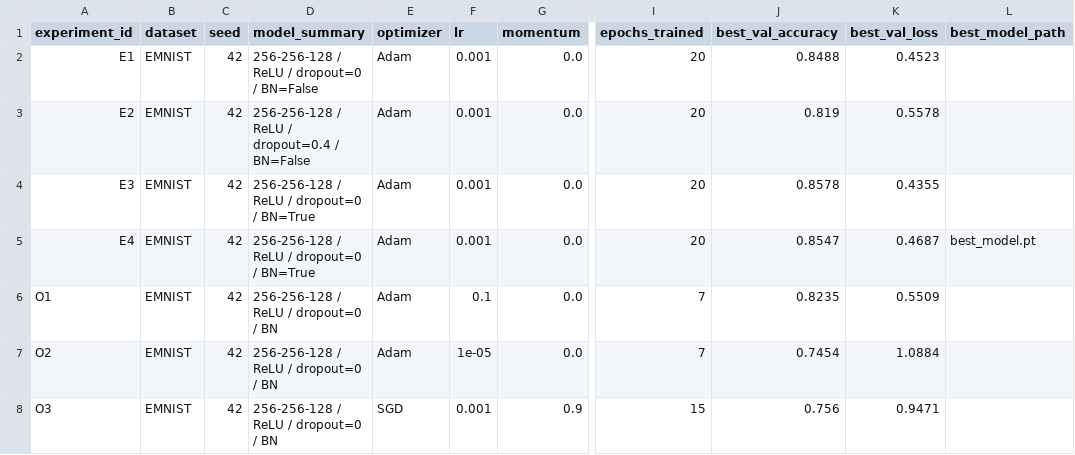
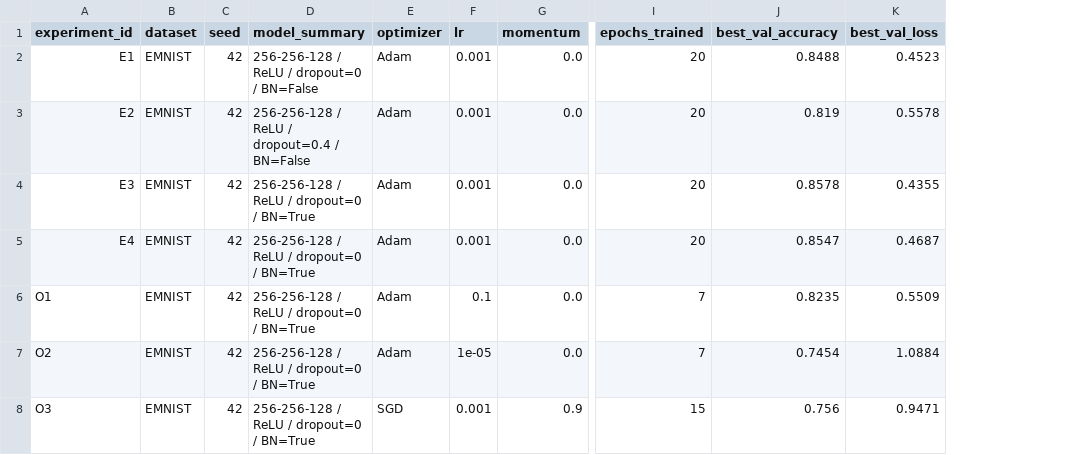
Before and after one commit to 12hennesy17/MLtask, a CSV file: homeworks/HW08-09/artifacts/runs.csv, drawn as a sheet; only a part is shown, gaps mark what is left out; the diff names each change by its address in the sheet, - before the commit and + after, or states it on an @@ line.

```diff
--- a/homeworks/HW08-09/artifacts/runs.csv
+++ b/homeworks/HW08-09/artifacts/runs.csv
-column L (best_model_path), row 5: best_model.pt
-D6:D8 (model_summary): 256-256-128 / ReLU / dropout=0 / BN
+D6:D8 (model_summary): 256-256-128 / ReLU / dropout=0 / BN=True
```
Also changed, not shown: 2 other files.
